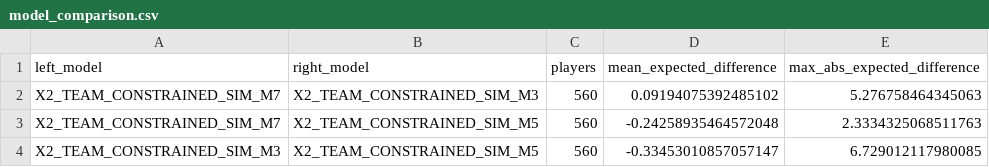
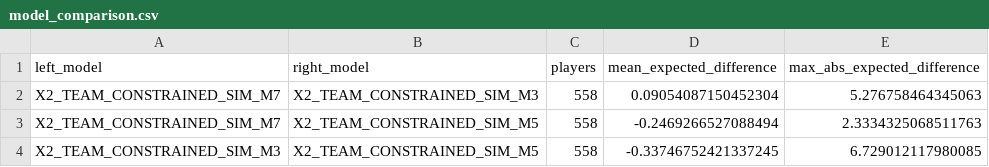
Before and after one commit to daniel-mehta/fpl-forecast, a CSV file: data/model_comparison.csv, drawn as a sheet.

```diff
--- a/data/model_comparison.csv
+++ b/data/model_comparison.csv
@@ -1,4 +1,4 @@
 left_model,right_model,players,mean_expected_difference,max_abs_expected_difference
-X2_TEAM_CONSTRAINED_SIM_M7,X2_TEAM_CONSTRAINED_SIM_M3,560,0.09194075392485102,5.276758464345063
-X2_TEAM_CONSTRAINED_SIM_M7,X2_TEAM_CONSTRAINED_SIM_M5,560,-0.24258935464572048,2.3334325068511763
-X2_TEAM_CONSTRAINED_SIM_M3,X2_TEAM_CONSTRAINED_SIM_M5,560,-0.33453010857057147,6.729012117980085
+X2_TEAM_CONSTRAINED_SIM_M7,X2_TEAM_CONSTRAINED_SIM_M3,558,0.09054087150452304,5.276758464345063
+X2_TEAM_CONSTRAINED_SIM_M7,X2_TEAM_CONSTRAINED_SIM_M5,558,-0.2469266527088494,2.3334325068511763
+X2_TEAM_CONSTRAINED_SIM_M3,X2_TEAM_CONSTRAINED_SIM_M5,558,-0.33746752421337245,6.729012117980085
```
Also changed, not shown: data/optimized_lineup.csv, data/optimized_squad.csv, 5 other files.
